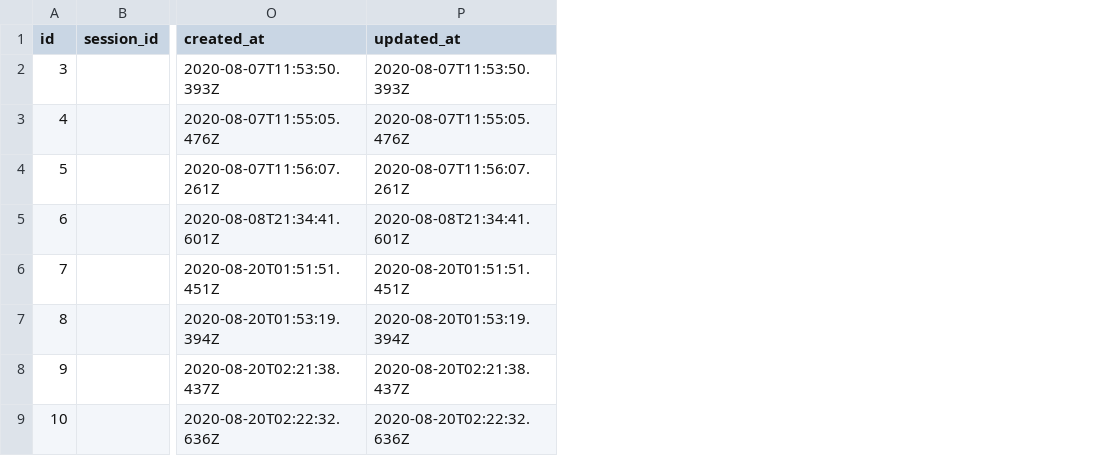
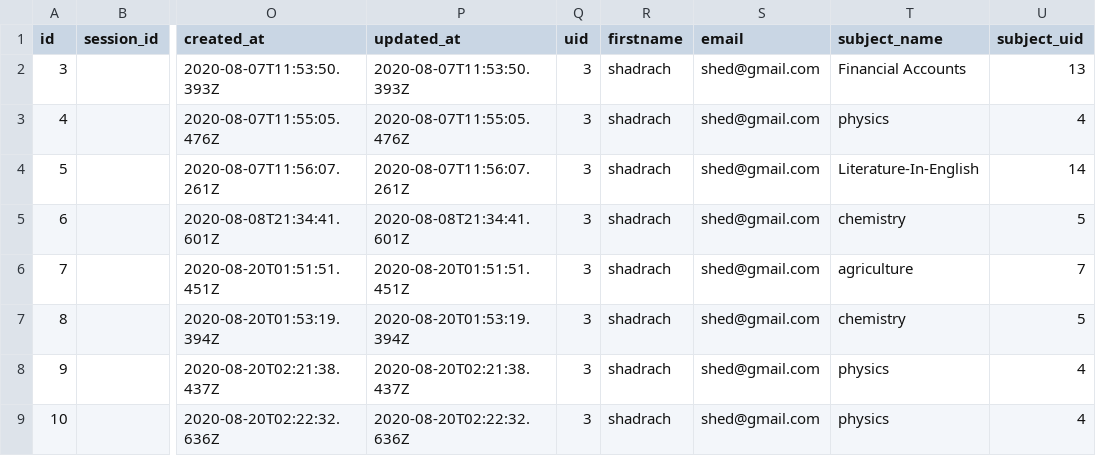
Before and after one commit to Simbi-Interactives/simbibot-desktop, a CSV file: data/examattempts.csv, drawn as a sheet; only a part is shown, gaps mark what is left out; the diff names each change by its address in the sheet, - before the commit and + after, or states it on an @@ line.

```diff
--- a/data/examattempts.csv
+++ b/data/examattempts.csv
+column Q (uid), rows 2-9: all 3
+column R (firstname), rows 2-9: all shadrach
+column S (email), rows 2-9: all shed@gmail.com
+column T (subject_name), rows 2-9: Financial Accounts | physics | Literature-In-English | chemistry | agriculture | chemistry | physics | physics
+column U (subject_uid), rows 2-9: 13 | 4 | 14 | 5 | 7 | 5 | 4 | 4
```
Also changed, not shown: data/evaluations.csv, 2 other files.
